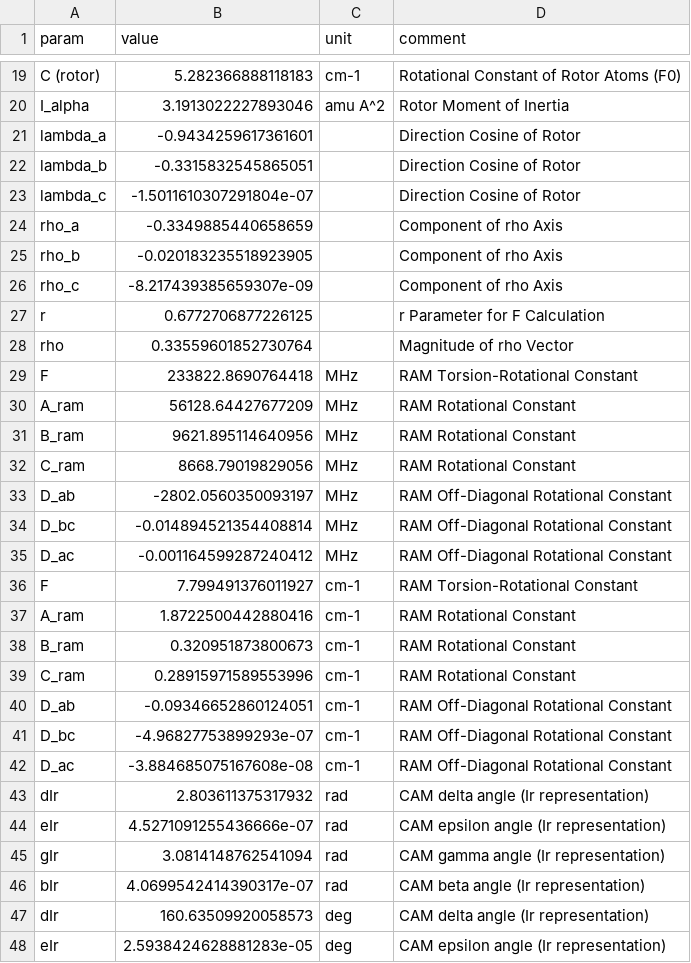
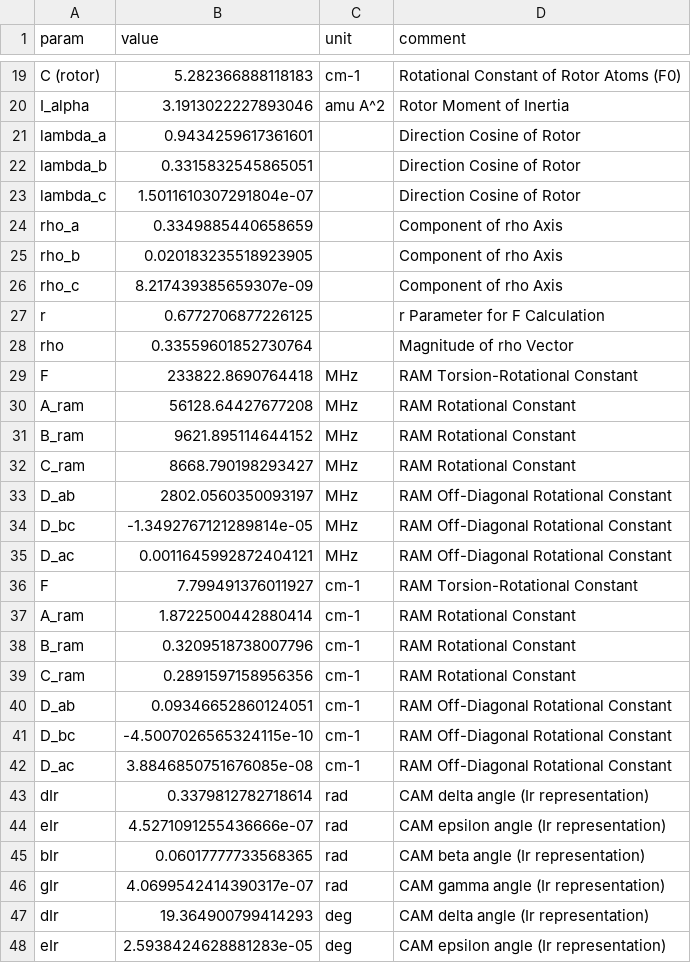
Before and after one commit to kncrabtree/moments, a CSV file: examples/acetaldehyde-subs/outputs/acetaldehyde4.csv, drawn as a sheet; only a part is shown, gaps mark what is left out; the diff covers the shown part only.

```diff
--- a/examples/acetaldehyde-subs/outputs/acetaldehyde4.csv
+++ b/examples/acetaldehyde-subs/outputs/acetaldehyde4.csv
@@ -20,8 +20,8 @@ C (rotor),5.282366888118183,cm-1,Rotational Constant of Rotor Atoms (F0)
 I_alpha,3.1913022227893046,amu A^2,Rotor Moment of Inertia
-lambda_a,-0.9434259617361601,,Direction Cosine of Rotor
-lambda_b,-0.3315832545865051,,Direction Cosine of Rotor
-lambda_c,-1.5011610307291804e-07,,Direction Cosine of Rotor
-rho_a,-0.3349885440658659,,Component of rho Axis
-rho_b,-0.020183235518923905,,Component of rho Axis
-rho_c,-8.217439385659307e-09,,Component of rho Axis
+lambda_a,0.9434259617361601,,Direction Cosine of Rotor
+lambda_b,0.3315832545865051,,Direction Cosine of Rotor
+lambda_c,1.5011610307291804e-07,,Direction Cosine of Rotor
+rho_a,0.3349885440658659,,Component of rho Axis
+rho_b,0.020183235518923905,,Component of rho Axis
+rho_c,8.217439385659307e-09,,Component of rho Axis
 r,0.6772706877226125,,r Parameter for F Calculation
@@ -29,20 +29,20 @@ rho,0.33559601852730764,,Magnitude of rho Vector
 F,233822.8690764418,MHz,RAM Torsion-Rotational Constant
-A_ram,56128.64427677209,MHz,RAM Rotational Constant
-B_ram,9621.895114640956,MHz,RAM Rotational Constant
-C_ram,8668.79019829056,MHz,RAM Rotational Constant
-D_ab,-2802.0560350093197,MHz,RAM Off-Diagonal Rotational Constant
-D_bc,-0.014894521354408814,MHz,RAM Off-Diagonal Rotational Constant
-D_ac,-0.001164599287240412,MHz,RAM Off-Diagonal Rotational Constant
+A_ram,56128.64427677208,MHz,RAM Rotational Constant
+B_ram,9621.895114644152,MHz,RAM Rotational Constant
+C_ram,8668.790198293427,MHz,RAM Rotational Constant
+D_ab,2802.0560350093197,MHz,RAM Off-Diagonal Rotational Constant
+D_bc,-1.3492767121289814e-05,MHz,RAM Off-Diagonal Rotational Constant
+D_ac,0.0011645992872404121,MHz,RAM Off-Diagonal Rotational Constant
 F,7.799491376011927,cm-1,RAM Torsion-Rotational Constant
-A_ram,1.8722500442880416,cm-1,RAM Rotational Constant
-B_ram,0.320951873800673,cm-1,RAM Rotational Constant
-C_ram,0.28915971589553996,cm-1,RAM Rotational Constant
-D_ab,-0.09346652860124051,cm-1,RAM Off-Diagonal Rotational Constant
-D_bc,-4.96827753899293e-07,cm-1,RAM Off-Diagonal Rotational Constant
-D_ac,-3.884685075167608e-08,cm-1,RAM Off-Diagonal Rotational Constant
-dIr,2.803611375317932,rad,CAM delta angle (Ir representation)
+A_ram,1.8722500442880414,cm-1,RAM Rotational Constant
+B_ram,0.3209518738007796,cm-1,RAM Rotational Constant
+C_ram,0.2891597158956356,cm-1,RAM Rotational Constant
+D_ab,0.09346652860124051,cm-1,RAM Off-Diagonal Rotational Constant
+D_bc,-4.5007026565324115e-10,cm-1,RAM Off-Diagonal Rotational Constant
+D_ac,3.8846850751676085e-08,cm-1,RAM Off-Diagonal Rotational Constant
+dIr,0.3379812782718614,rad,CAM delta angle (Ir representation)
 eIr,4.5271091255436666e-07,rad,CAM epsilon angle (Ir representation)
-gIr,3.0814148762541094,rad,CAM gamma angle (Ir representation)
-bIr,4.0699542414390317e-07,rad,CAM beta angle (Ir representation)
-dIr,160.63509920058573,deg,CAM delta angle (Ir representation)
+bIr,0.06017777733568365,rad,CAM beta angle (Ir representation)
+gIr,4.0699542414390317e-07,rad,CAM gamma angle (Ir representation)
+dIr,19.364900799414293,deg,CAM delta angle (Ir representation)
 eIr,2.5938424628881283e-05,deg,CAM epsilon angle (Ir representation)
```
Also changed, not shown: 11 added rows, 11 removed rows and 21 edited cells elsewhere in this file, examples/acetaldehyde-subs/acetaldehyde-all.csv, examples/acetaldehyde-subs/outputs/acetaldehyde2.csv, 47 other files.
